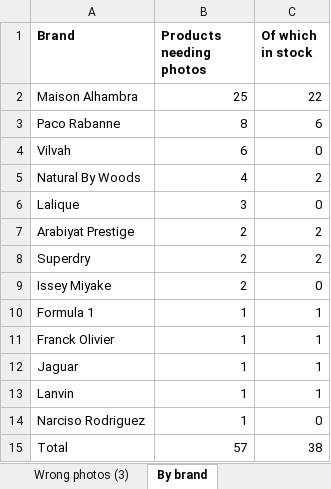
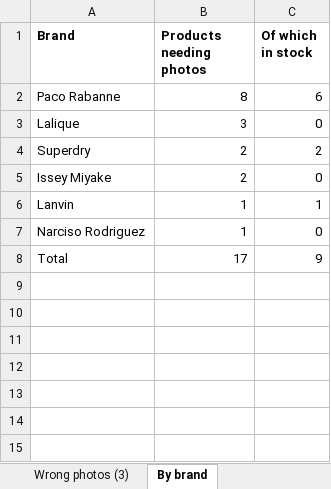
Before and after one commit to lpheavydeals/swansura, an Excel workbook: docs/Swansura_Photos_Needed_2026-11-12.xlsx, sheet By brand, drawn as a sheet; values as stored, in another font and other column widths than the file's, no borders; removed rows and columns are numbered as before the commit, all else as after; the diff names each change by its address in the sheet, - before the commit and + after, or states it on an @@ line.

```diff
--- a/docs/Swansura_Photos_Needed_2026-11-12.xlsx (sheet By brand)
+++ b/docs/Swansura_Photos_Needed_2026-11-12.xlsx (sheet By brand)
-row 2: Maison Alhambra | 25 | 22
-row 4: Vilvah | 6 | 0
-row 5: Natural By Woods | 4 | 2
-row 7: Arabiyat Prestige | 2 | 2
-row 10: Formula 1 | 1 | 1
-row 11: Franck Olivier | 1 | 1
-row 12: Jaguar | 1 | 1
-B8 (Products needing photos): 57
+B8 (Products needing photos): 17
-C8 (Of which in stock): 38
+C8 (Of which in stock): 9
```
Also changed, not shown: sheet Photos needed (17), sheet Read me, other sheet tabs, 1 other file.
